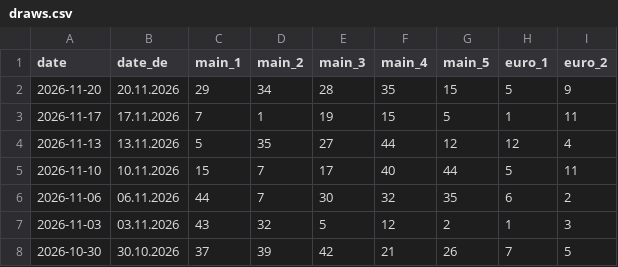
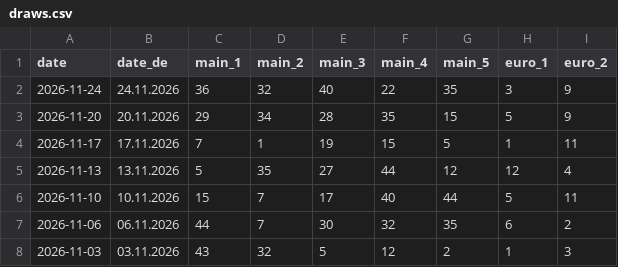
Before and after one commit to addedj83-ops/eurojackpot-data, a CSV file: public/api/draws.csv, drawn as a sheet; only a part is shown; the shorter side is filled out with more unchanged rows; the diff names each change by its address in the sheet, - before the commit and + after, or states it on an @@ line.

```diff
--- a/public/api/draws.csv
+++ b/public/api/draws.csv
+row 2: 2026-11-24 | 24.11.2026 | 36 | 32 | 40 | 22 | 35 | 3 | 9
```
Also changed, not shown: 6 other files.
